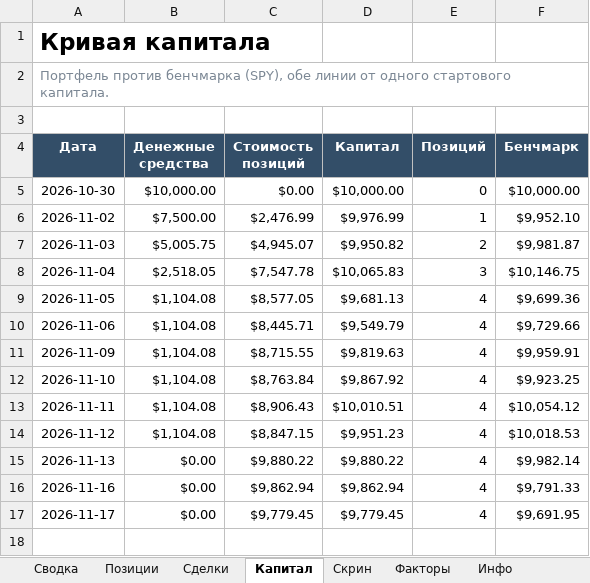
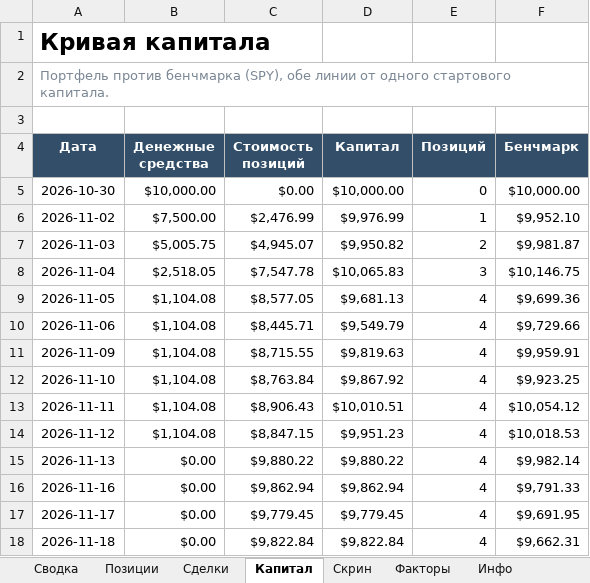
Before and after one commit to Vitoldinijs/sp500-screener, an Excel workbook: Portfolio.xlsx, sheet Капитал, drawn as a sheet; values as stored, in another font and other column widths than the file's, no borders; charts and pictures not drawn; the diff names each change by its address in the sheet, - before the commit and + after, or states it on an @@ line.

```diff
--- a/Portfolio.xlsx (sheet Капитал)
+++ b/Portfolio.xlsx (sheet Капитал)
+row 18: 2026-11-18 | $0.00 | $9,822.84 | $9,822.84 | 4 | $9,662.31
```
Also changed, not shown: sheet Скрин, sheet Позиции, sheet Сводка, sheet Инфо, charts or pictures, 10 other files.
